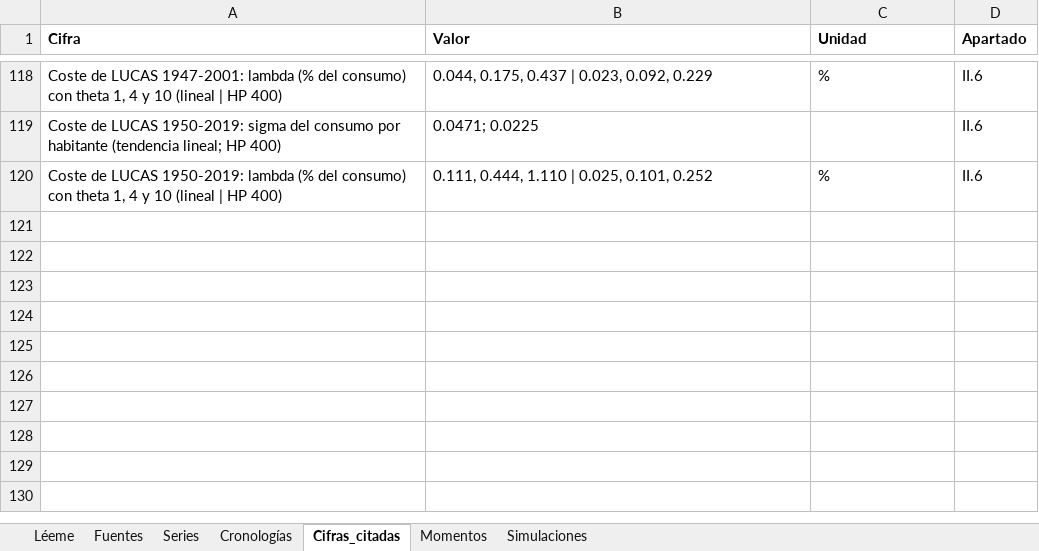
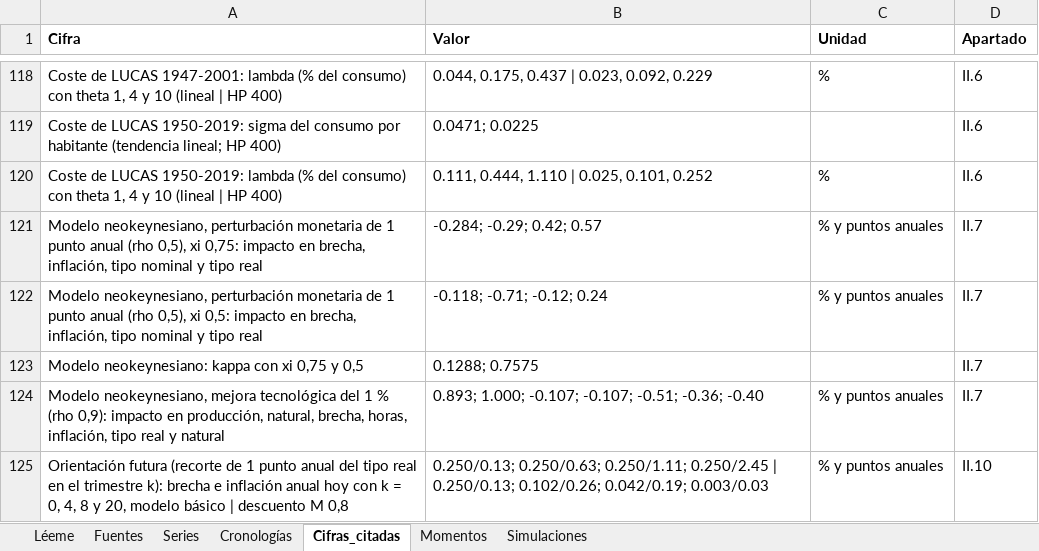
Before and after one commit to OposicionTCEE/temario, an Excel workbook: Ejercicio-3/Parte-A/3.A.42/Code/datos_3A42.xlsx, sheet Cifras_citadas, drawn as a sheet; only a part is shown, gaps mark what is left out; values as stored, in another font and other column widths than the file's, no borders; the diff names each change by its address in the sheet, - before the commit and + after, or states it on an @@ line.

```diff
--- a/Ejercicio-3/Parte-A/3.A.42/Code/datos_3A42.xlsx (sheet Cifras_citadas)
+++ b/Ejercicio-3/Parte-A/3.A.42/Code/datos_3A42.xlsx (sheet Cifras_citadas)
+row 121: Modelo neokeynesiano, perturbación monetaria de 1 punto anual (rho 0,5), xi 0,75: impacto en brecha, inflación, tipo nominal y tipo real | -0.284; -0.29; 0.42; 0.57 | % y puntos anuales | II.7
+row 122: Modelo neokeynesiano, perturbación monetaria de 1 punto anual (rho 0,5), xi 0,5: impacto en brecha, inflación, tipo nominal y tipo real | -0.118; -0.71; -0.12; 0.24 | % y puntos anuales | II.7
+row 123: Modelo neokeynesiano: kappa con xi 0,75 y 0,5 | 0.1288; 0.7575 |  | II.7
+row 124: Modelo neokeynesiano, mejora tecnológica del 1 % (rho 0,9): impacto en producción, natural, brecha, horas, inflación, tipo real y natural | 0.893; 1.000; -0.107; -0.107; -0.51; -0.36; -0.40 | % y puntos anuales | II.7
+row 125: Orientación futura (recorte de 1 punto anual del tipo real en el trimestre k): brecha e inflación anual hoy con k = 0, 4, 8 y 20, modelo básico | descuento M 0,8 | 0.250/0.13; 0.250/0.63; 0.250/1.11; 0.250/2.45 | 0.250/0.13; 0.102/0.26; 0.042/0.19; 0.003/0.03 | % y puntos anuales | II.10
```
Also changed, not shown: sheet Simulaciones, sheet Léeme, 3 other files.
